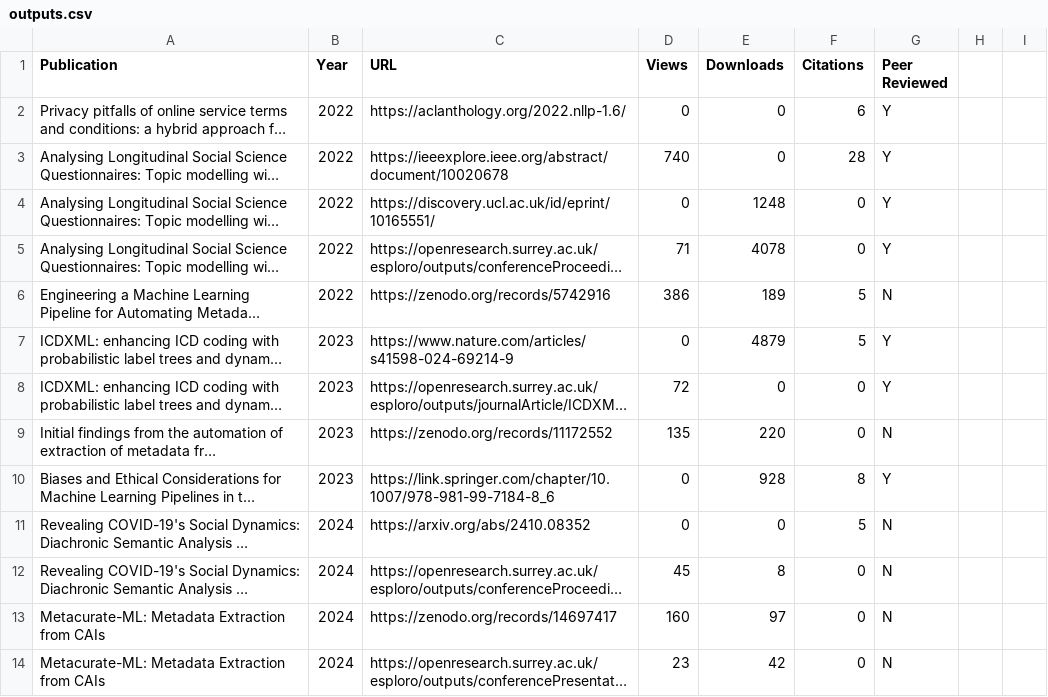
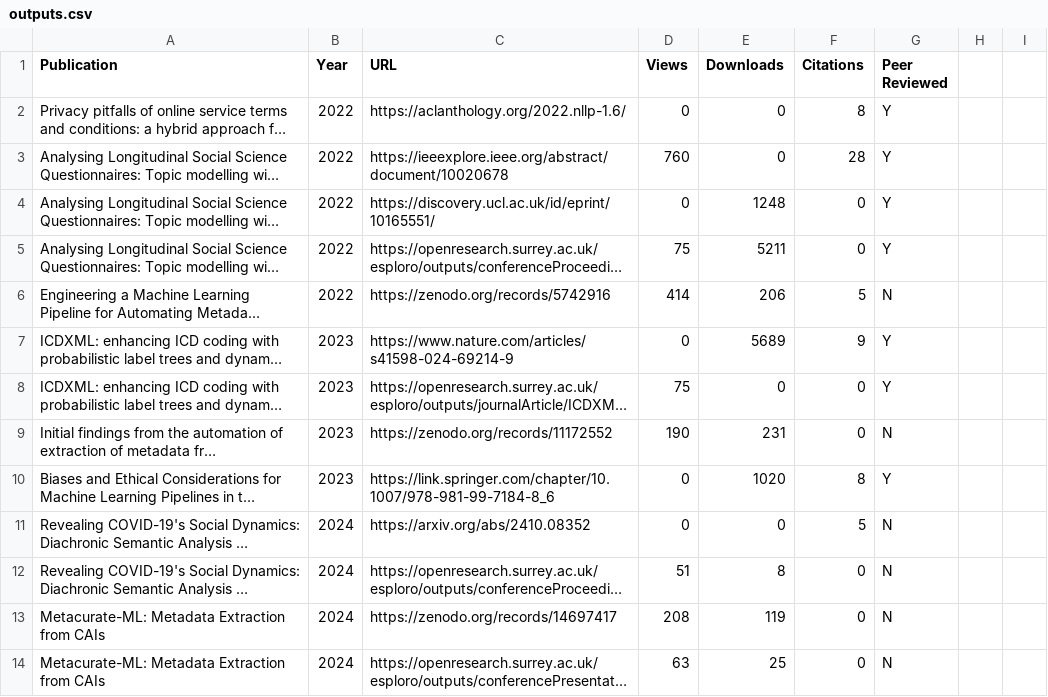
Before and after one commit to spuddybike/metadata-automation, a CSV file: outputs.csv, drawn as a sheet; only a part is shown; long unchanged cells end in …; the diff covers the shown part only; the diff names each change by its address in the sheet, - before the commit and + after, or states it on an @@ line.

Commit message:
Update counts and add CASSP paper

```diff
--- a/outputs.csv
+++ b/outputs.csv
-F2 (Citations): 6
+F2 (Citations): 8
-D3 (Views): 740
+D3 (Views): 760
-D5 (Views): 71
+D5 (Views): 75
-E5 (Downloads): 4078
+E5 (Downloads): 5211
-D6 (Views): 386
+D6 (Views): 414
-E6 (Downloads): 189
+E6 (Downloads): 206
-E7 (Downloads): 4879
+E7 (Downloads): 5689
-F7 (Citations): 5
+F7 (Citations): 9
-D8 (Views): 72
+D8 (Views): 75
-D9 (Views): 135
+D9 (Views): 190
-E9 (Downloads): 220
+E9 (Downloads): 231
-E10 (Downloads): 928
+E10 (Downloads): 1020
-D12 (Views): 45
+D12 (Views): 51
-D13 (Views): 160
+D13 (Views): 208
-E13 (Downloads): 97
+E13 (Downloads): 119
-D14 (Views): 23
+D14 (Views): 63
-E14 (Downloads): 42
+E14 (Downloads): 25
```
Also changed, not shown: 1 added row and 17 edited cells elsewhere in this file.
